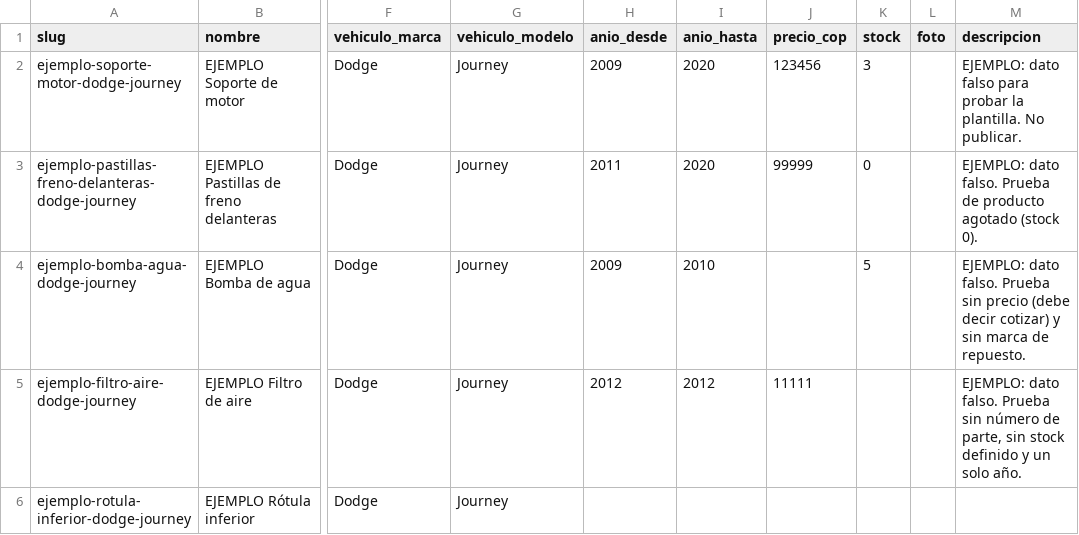
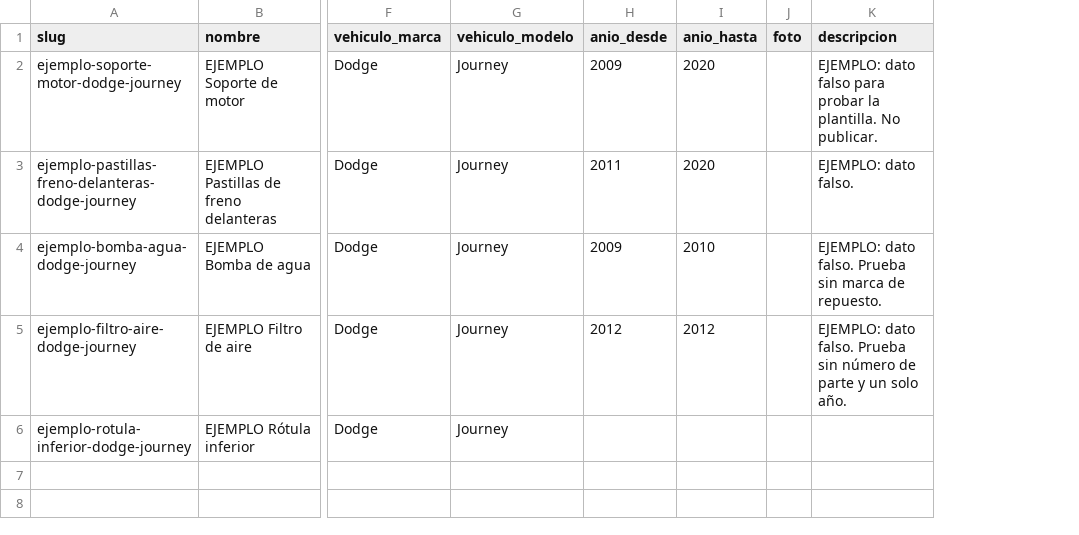
Before and after one commit to zsergioalejandro27/servimopar-web, a CSV file: data/inventario.csv, drawn as a sheet; only a part is shown, gaps mark what is left out; removed rows and columns are numbered as before the commit, all else as after; the diff names each change by its address in the sheet, - before the commit and + after, or states it on an @@ line.

```diff
--- a/data/inventario.csv
+++ b/data/inventario.csv
-column J (precio_cop), rows 2-5: 123456 | 99999 |  | 11111
-column K (stock), rows 2-4: 3 | 0 | 5
-K3 (descripcion): EJEMPLO: dato falso. Prueba de producto agotado (stock 0).
+K3 (descripcion): EJEMPLO: dato falso.
-K4 (descripcion): …Prueba sin precio (debe decir cotizar) y sin marca de…
+K4 (descripcion): …Prueba sin marca de…
-K5 (descripcion): …número de parte, sin stock definido y un…
+K5 (descripcion): …número de parte y un…
```
Also changed, not shown: 15 other files.
